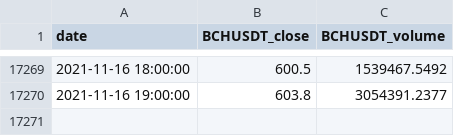
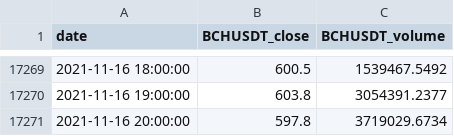
Before and after one commit to csand83/crypto-bot, a CSV file: data/Binance_BCHUSDT_1h.csv, drawn as a sheet; only a part is shown, gaps mark what is left out; the diff names each change by its address in the sheet, - before the commit and + after, or states it on an @@ line.

```diff
--- a/data/Binance_BCHUSDT_1h.csv
+++ b/data/Binance_BCHUSDT_1h.csv
+row 17271: 2021-11-16 20:00:00 | 597.8 | 3719029.6734
```
Also changed, not shown: data/Binance_DASHUSDT_1h.csv, data/Binance_DOGEUSDT_1h.csv, 9 other files.
